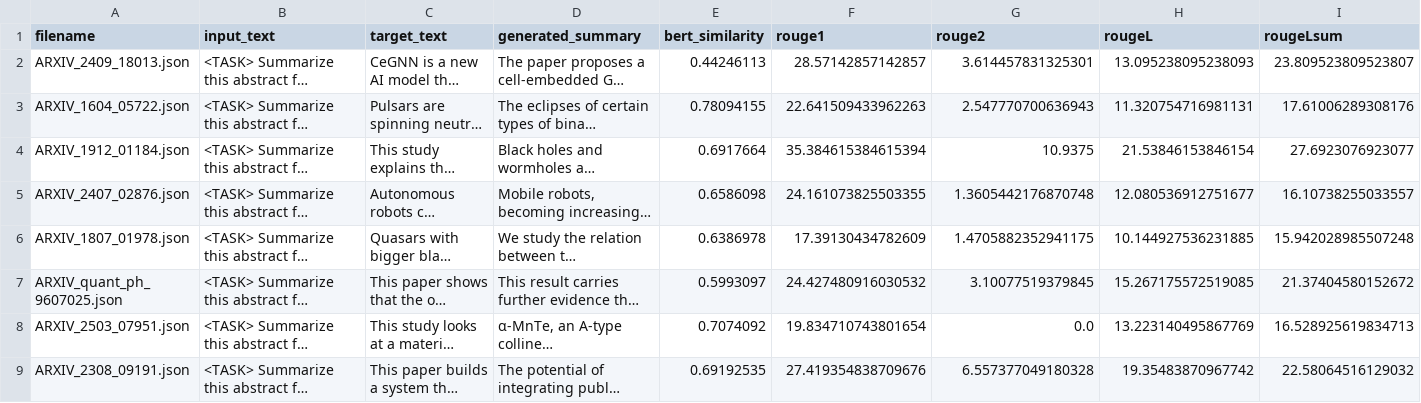
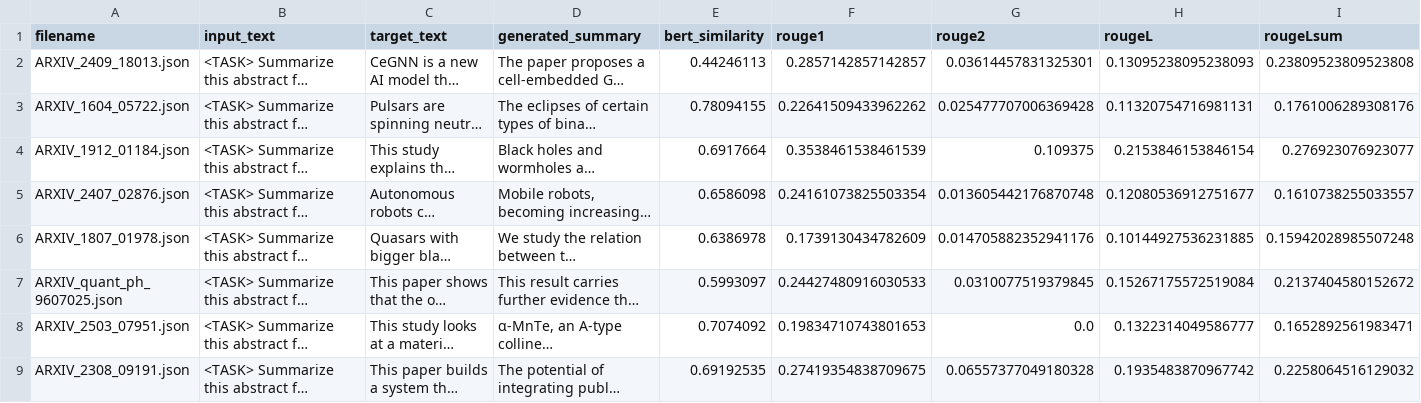
Before and after one commit to javierlinero/tra301_final, a CSV file: pretrained_bart_results.csv, drawn as a sheet; only a part is shown; long unchanged cells end in …; the diff covers the shown part only; the diff names each change by its address in the sheet, - before the commit and + after, or states it on an @@ line.

```diff
--- a/pretrained_bart_results.csv
+++ b/pretrained_bart_results.csv
-F2 (rouge1): 28.57142857142857
+F2 (rouge1): 0.2857142857142857
-G2 (rouge2): 3.614457831325301
+G2 (rouge2): 0.03614457831325301
-H2 (rougeL): 13.095238095238093
+H2 (rougeL): 0.13095238095238093
-I2 (rougeLsum): 23.809523809523807
+I2 (rougeLsum): 0.23809523809523808
-F3 (rouge1): 22.641509433962263
+F3 (rouge1): 0.22641509433962262
-G3 (rouge2): 2.547770700636943
+G3 (rouge2): 0.025477707006369428
-H3 (rougeL): 11.320754716981131
+H3 (rougeL): 0.11320754716981131
-I3 (rougeLsum): 17.61006289308176
+I3 (rougeLsum): 0.1761006289308176
-F4 (rouge1): 35.384615384615394
+F4 (rouge1): 0.3538461538461539
-G4 (rouge2): 10.9375
+G4 (rouge2): 0.109375
-H4 (rougeL): 21.53846153846154
+H4 (rougeL): 0.2153846153846154
-I4 (rougeLsum): 27.6923076923077
+I4 (rougeLsum): 0.276923076923077
-F5 (rouge1): 24.161073825503355
+F5 (rouge1): 0.24161073825503354
-G5 (rouge2): 1.3605442176870748
+G5 (rouge2): 0.013605442176870748
-H5 (rougeL): 12.080536912751677
+H5 (rougeL): 0.12080536912751677
-I5 (rougeLsum): 16.10738255033557
+I5 (rougeLsum): 0.1610738255033557
-F6 (rouge1): 17.39130434782609
+F6 (rouge1): 0.1739130434782609
-G6 (rouge2): 1.4705882352941175
+G6 (rouge2): 0.014705882352941176
-H6 (rougeL): 10.144927536231885
+H6 (rougeL): 0.10144927536231885
-I6 (rougeLsum): 15.942028985507248
+I6 (rougeLsum): 0.15942028985507248
-F7 (rouge1): 24.427480916030532
+F7 (rouge1): 0.24427480916030533
-G7 (rouge2): 3.10077519379845
+G7 (rouge2): 0.0310077519379845
-H7 (rougeL): 15.267175572519085
+H7 (rougeL): 0.15267175572519084
-I7 (rougeLsum): 21.37404580152672
+I7 (rougeLsum): 0.2137404580152672
-F8 (rouge1): 19.834710743801654
+F8 (rouge1): 0.19834710743801653
-H8 (rougeL): 13.223140495867769
+H8 (rougeL): 0.1322314049586777
-I8 (rougeLsum): 16.528925619834713
+I8 (rougeLsum): 0.1652892561983471
-F9 (rouge1): 27.419354838709676
+F9 (rouge1): 0.27419354838709675
-G9 (rouge2): 6.557377049180328
+G9 (rouge2): 0.06557377049180328
-H9 (rougeL): 19.35483870967742
+H9 (rougeL): 0.1935483870967742
-I9 (rougeLsum): 22.58064516129032
+I9 (rougeLsum): 0.2258064516129032
```
Also changed, not shown: 47 edited cells elsewhere in this file, evaluation_results.csv, evaluation_results_tagged.csv, 7 other files.
